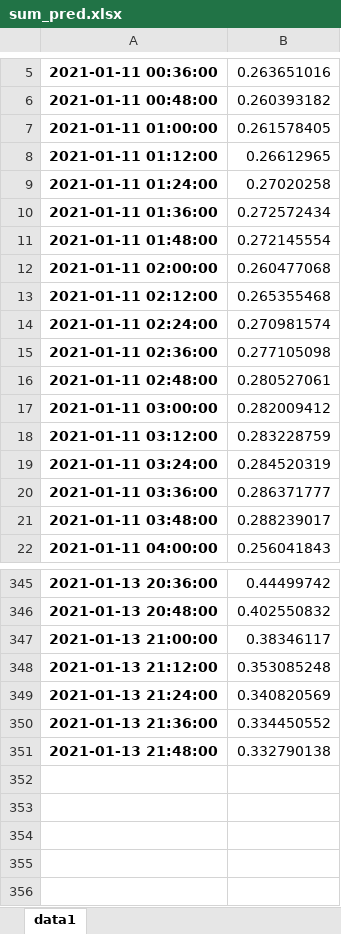
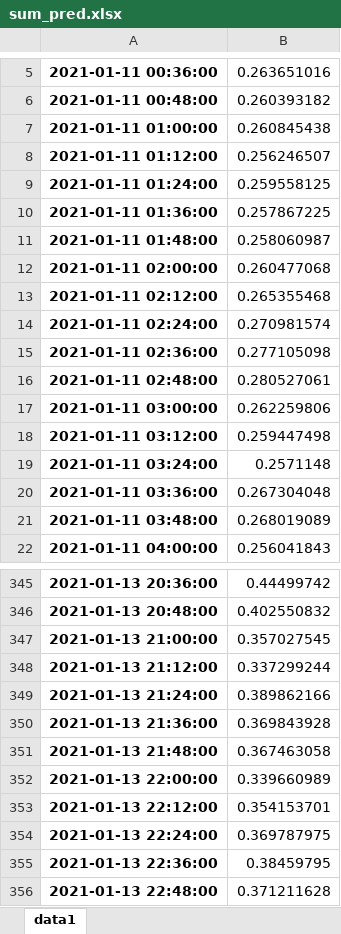
Before and after one commit to LRFLRFLRF/dianci, an Excel workbook: mat/mat_python/sum_pred.xlsx, sheet data1, drawn as a sheet; only a part is shown, gaps mark what is left out; values as stored, in another font and other column widths than the file's, no borders; the diff covers the shown part only; the diff names each change by its address in the sheet, - before the commit and + after, or states it on an @@ line.

```diff
--- a/mat/mat_python/sum_pred.xlsx (sheet data1)
+++ b/mat/mat_python/sum_pred.xlsx (sheet data1)
-B7: 0.261578405
+B7: 0.260845438
-B8: 0.26612965
+B8: 0.256246507
-B9: 0.27020258
+B9: 0.259558125
-B10: 0.272572434
+B10: 0.257867225
-B11: 0.272145554
+B11: 0.258060987
-B17: 0.282009412
+B17: 0.262259806
-B18: 0.283228759
+B18: 0.259447498
-B19: 0.284520319
+B19: 0.2571148
-B20: 0.286371777
+B20: 0.267304048
-B21: 0.288239017
+B21: 0.268019089
-B347: 0.38346117
+B347: 0.357027545
-B348: 0.353085248
+B348: 0.337299244
-B349: 0.340820569
+B349: 0.389862166
-B350: 0.334450552
+B350: 0.369843928
-B351: 0.332790138
+B351: 0.367463058
+row 352: 2021-01-13 22:00:00 | 0.339660989
+row 353: 2021-01-13 22:12:00 | 0.354153701
+row 354: 2021-01-13 22:24:00 | 0.369787975
+row 355: 2021-01-13 22:36:00 | 0.38459795
+row 356: 2021-01-13 22:48:00 | 0.371211628
```
Also changed, not shown: 160 edited cells elsewhere in this sheet, 27 other files.
